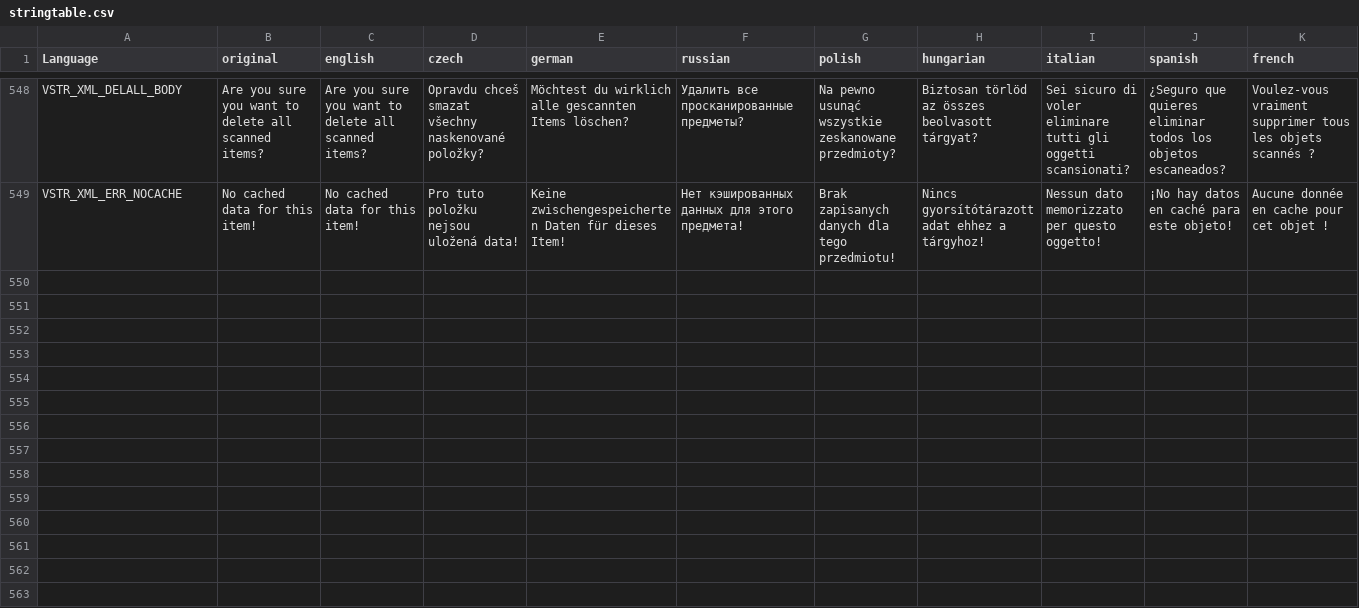
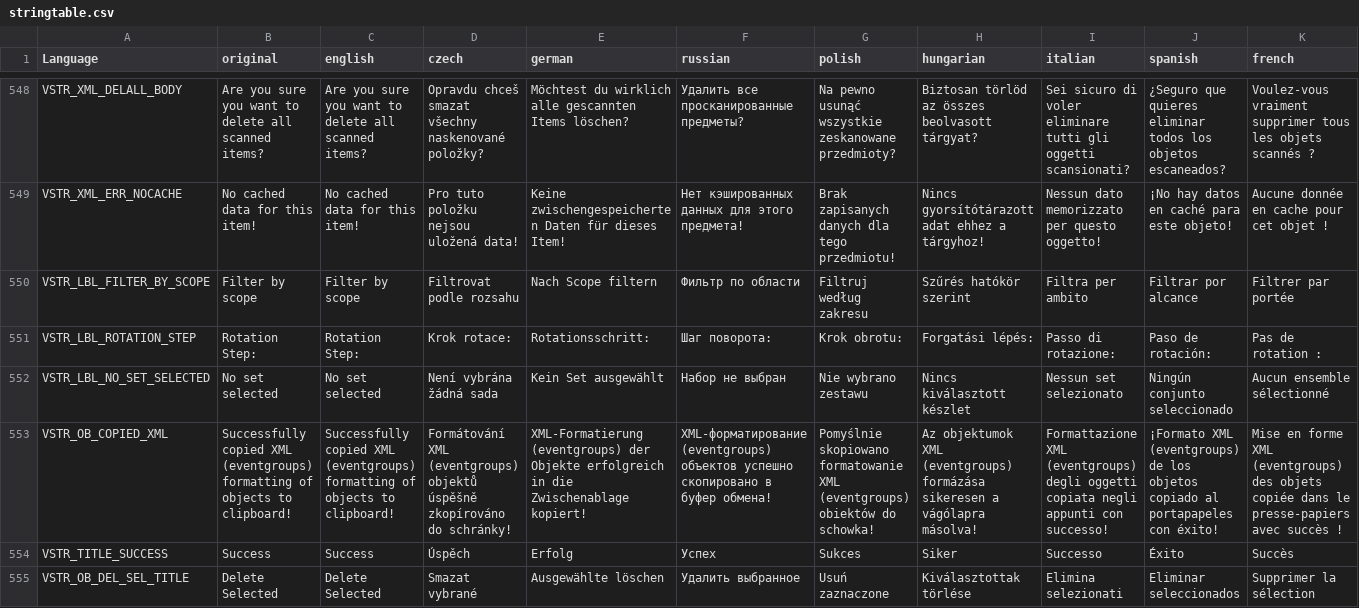
Before and after one commit to Rathio12/VPP-Admin-Tools, a CSV file: assets/stringtable.csv, drawn as a sheet; only a part is shown, gaps mark what is left out; rows hold the shown columns only; the diff covers the shown part only; the diff names each change by its address in the sheet, - before the commit and + after, or states it on an @@ line.

```diff
--- a/assets/stringtable.csv
+++ b/assets/stringtable.csv
+row 550: VSTR_LBL_FILTER_BY_SCOPE | Filter by scope | Filter by scope | Filtrovat podle rozsahu | Nach Scope filtern | Фильтр по области | Filtruj według zakresu | Szűrés hatókör szerint | Filtra per ambito | Filtrar por alcance | Filtrer par portée
+row 551: VSTR_LBL_ROTATION_STEP | Rotation Step: | Rotation Step: | Krok rotace: | Rotationsschritt: | Шаг поворота: | Krok obrotu: | Forgatási lépés: | Passo di rotazione: | Paso de rotación: | Pas de rotation :
+row 552: VSTR_LBL_NO_SET_SELECTED | No set selected | No set selected | Není vybrána žádná sada | Kein Set ausgewählt | Набор не выбран | Nie wybrano zestawu | Nincs kiválasztott készlet | Nessun set selezionato | Ningún conjunto seleccionado | Aucun ensemble sélectionné
+row 553: VSTR_OB_COPIED_XML | Successfully copied XML (eventgroups) formatting of objects to clipboard! | Successfully copied XML (eventgroups) formatting of objects to clipboard! | Formátování XML (eventgroups) objektů úspěšně zkopírováno do schránky! | XML-Formatierung (eventgroups) der Objekte erfolgreich in die Zwischenablage kopiert! | XML-форматирование (eventgroups) объектов успешно скопировано в буфер обмена! | Pomyślnie skopiowano formatowanie XML (eventgroups) obiektów do schowka! | Az objektumok XML (eventgroups) formázása sikeresen a vágólapra másolva! | Formattazione XML (eventgroups) degli oggetti copiata negli appunti con successo! | ¡Formato XML (eventgroups) de los objetos copiado al portapapeles con éxito! | Mise en forme XML (eventgroups) des objets copiée dans le presse-papiers avec succès !
+row 554: VSTR_TITLE_SUCCESS | Success | Success | Úspěch | Erfolg | Успех | Sukces | Siker | Successo | Éxito | Succès
+row 555: VSTR_OB_DEL_SEL_TITLE | Delete Selected | Delete Selected | Smazat vybrané | Ausgewählte löschen | Удалить выбранное | Usuń zaznaczone | Kiválasztottak törlése | Elimina selezionati | Eliminar seleccionados | Supprimer la sélection
```
Also changed, not shown: 5 added rows and 1 edited cell elsewhere in this file, 16 other files.
